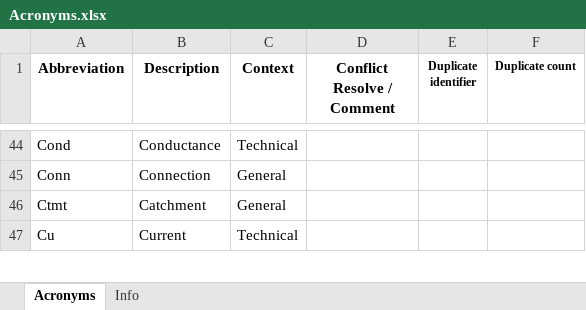
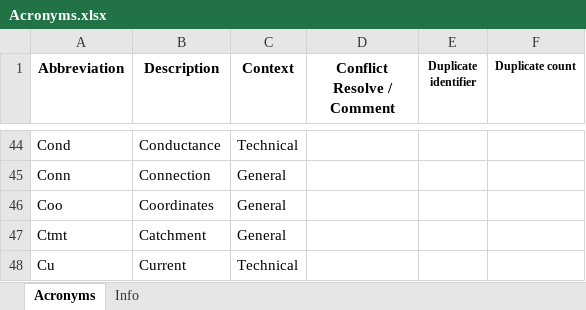
Before and after one commit to Ydrolog/WS_Mdl, an Excel workbook: Mng/Acronyms.xlsx, sheet Acronyms, drawn as a sheet; only a part is shown, gaps mark what is left out; values as stored, in another font and other column widths than the file's, no borders; conditional formats not drawn; the diff names each change by its address in the sheet, - before the commit and + after, or states it on an @@ line.

```diff
--- a/Mng/Acronyms.xlsx (sheet Acronyms)
+++ b/Mng/Acronyms.xlsx (sheet Acronyms)
+row 46: Coo | Coordinates | General
```
Also changed, not shown: 4 other files.
